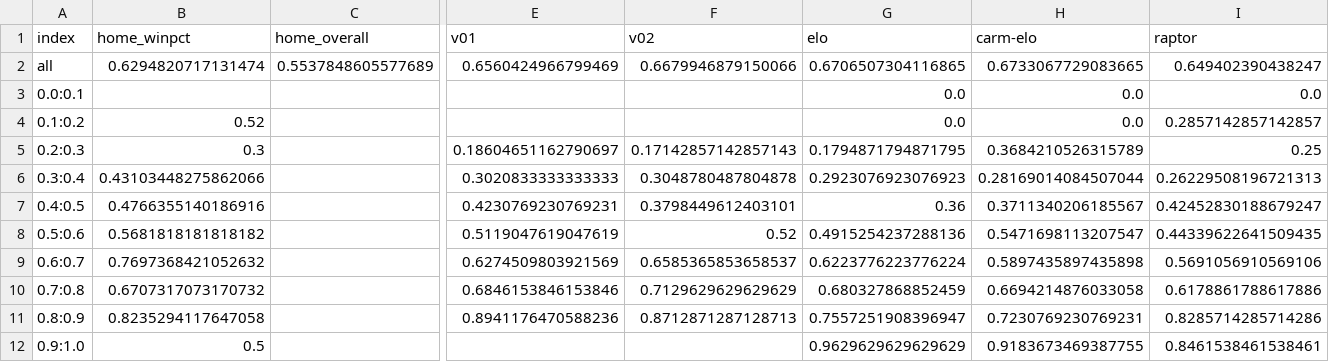
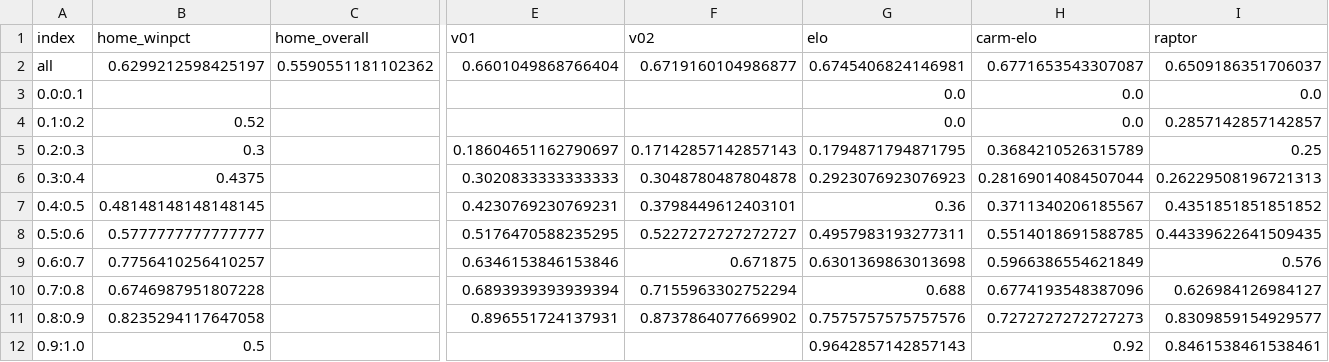
Before and after one commit to bryanwhiting/sports, a CSV file: data/acc_overall.csv, drawn as a sheet; only a part is shown, gaps mark what is left out; the diff covers the shown part only; the diff names each change by its address in the sheet, - before the commit and + after, or states it on an @@ line.

```diff
--- a/data/acc_overall.csv
+++ b/data/acc_overall.csv
-B2 (home_winpct): 0.6294820717131474
+B2 (home_winpct): 0.6299212598425197
-C2 (home_overall): 0.5537848605577689
+C2 (home_overall): 0.5590551181102362
-E2 (v01): 0.6560424966799469
+E2 (v01): 0.6601049868766404
-F2 (v02): 0.6679946879150066
+F2 (v02): 0.6719160104986877
-G2 (elo): 0.6706507304116865
+G2 (elo): 0.6745406824146981
-H2 (carm-elo): 0.6733067729083665
+H2 (carm-elo): 0.6771653543307087
-I2 (raptor): 0.649402390438247
+I2 (raptor): 0.6509186351706037
-B6 (home_winpct): 0.43103448275862066
+B6 (home_winpct): 0.4375
-B7 (home_winpct): 0.4766355140186916
+B7 (home_winpct): 0.48148148148148145
-I7 (raptor): 0.42452830188679247
+I7 (raptor): 0.4351851851851852
-B8 (home_winpct): 0.5681818181818182
+B8 (home_winpct): 0.5777777777777777
-E8 (v01): 0.5119047619047619
+E8 (v01): 0.5176470588235295
-F8 (v02): 0.52
+F8 (v02): 0.5227272727272727
-G8 (elo): 0.4915254237288136
+G8 (elo): 0.4957983193277311
-H8 (carm-elo): 0.5471698113207547
+H8 (carm-elo): 0.5514018691588785
-B9 (home_winpct): 0.7697368421052632
+B9 (home_winpct): 0.7756410256410257
-E9 (v01): 0.6274509803921569
+E9 (v01): 0.6346153846153846
-F9 (v02): 0.6585365853658537
+F9 (v02): 0.671875
-G9 (elo): 0.6223776223776224
+G9 (elo): 0.6301369863013698
-H9 (carm-elo): 0.5897435897435898
+H9 (carm-elo): 0.5966386554621849
-I9 (raptor): 0.5691056910569106
+I9 (raptor): 0.576
-B10 (home_winpct): 0.6707317073170732
+B10 (home_winpct): 0.6746987951807228
-E10 (v01): 0.6846153846153846
+E10 (v01): 0.6893939393939394
-F10 (v02): 0.7129629629629629
+F10 (v02): 0.7155963302752294
-G10 (elo): 0.680327868852459
+G10 (elo): 0.688
-H10 (carm-elo): 0.6694214876033058
+H10 (carm-elo): 0.6774193548387096
-I10 (raptor): 0.6178861788617886
+I10 (raptor): 0.626984126984127
-E11 (v01): 0.8941176470588236
+E11 (v01): 0.896551724137931
-F11 (v02): 0.8712871287128713
+F11 (v02): 0.8737864077669902
-G11 (elo): 0.7557251908396947
+G11 (elo): 0.7575757575757576
-H11 (carm-elo): 0.7230769230769231
+H11 (carm-elo): 0.7272727272727273
-I11 (raptor): 0.8285714285714286
+I11 (raptor): 0.8309859154929577
-G12 (elo): 0.9629629629629629
+G12 (elo): 0.9642857142857143
-H12 (carm-elo): 0.9183673469387755
+H12 (carm-elo): 0.92
```
Also changed, not shown: 1 edited cell elsewhere in this file, data/acc_since_week.csv, data/acc_upto_week.csv, 3 other files.
